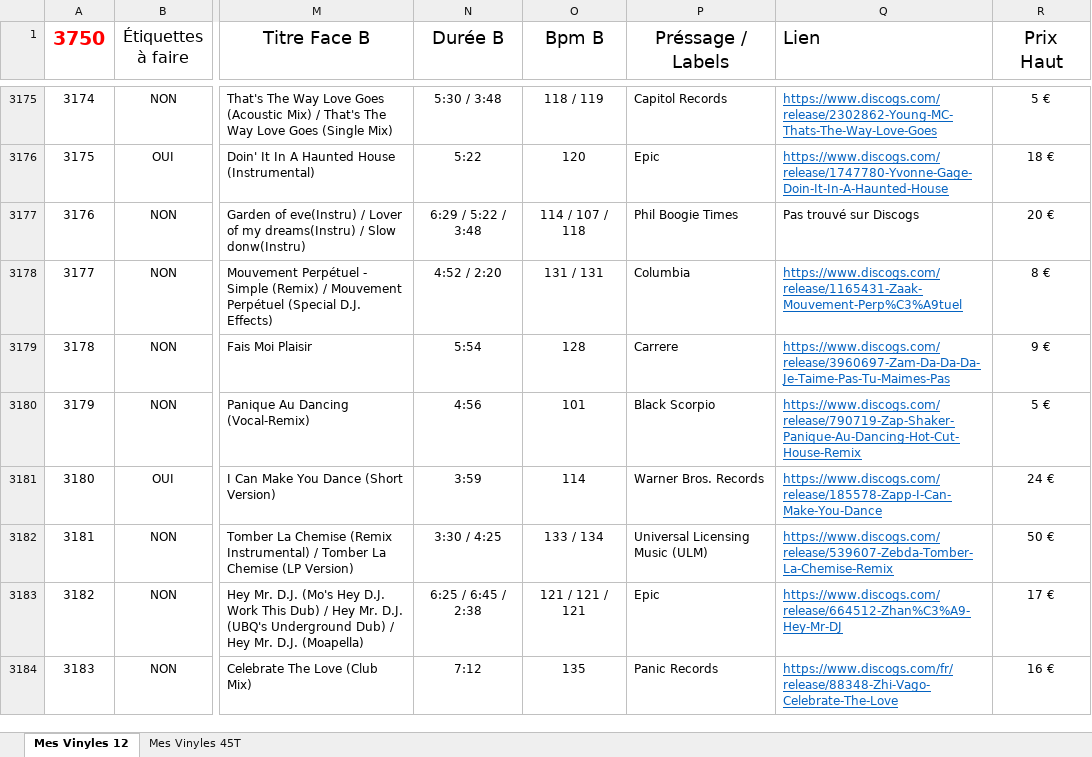
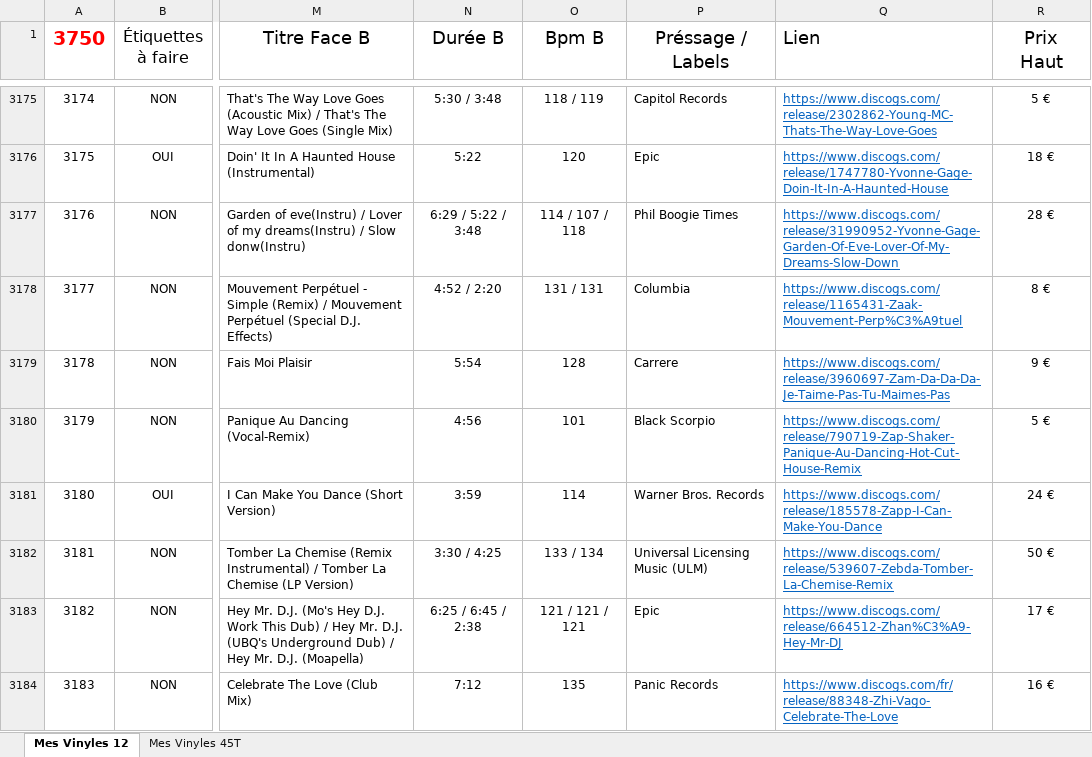
Before and after one commit to pilou69dudu-web/Ma-collection, an Excel workbook: 00_Mes vinyles.xlsx, sheet Mes Vinyles 12, drawn as a sheet; only a part is shown, gaps mark what is left out; values as stored, in another font and other column widths than the file's, no borders; table styles not drawn; the diff names each change by its address in the sheet, - before the commit and + after, or states it on an @@ line.

```diff
--- a/00_Mes vinyles.xlsx (sheet Mes Vinyles 12)
+++ b/00_Mes vinyles.xlsx (sheet Mes Vinyles 12)
-Q3177 (Lien): Pas trouvé sur Discogs
+Q3177 (Lien): https://www.discogs.com/release/31990952-Yvonne-Gage-Garden-Of-Eve-Lover-Of-My-Dreams-Slow-Down
@@ Q3177 underline: off → on, text colour: black → #0563C1 @@
-R3177 (Prix Haut): 20 €
+R3177 (Prix Haut): 28 €
```
Also changed, not shown: 1 other file.
